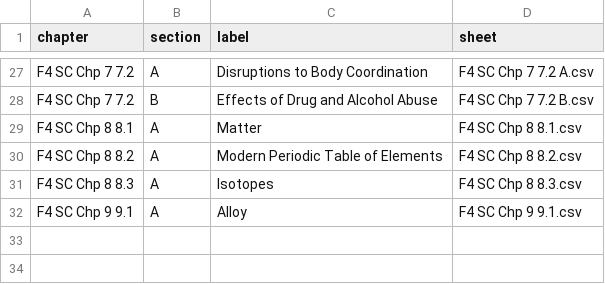
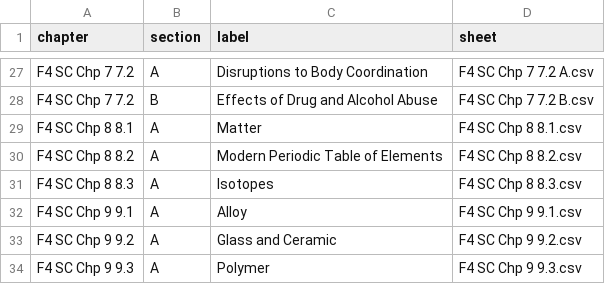
Before and after one commit to nobody0619/F4-SC, a CSV file: Chapters.csv, drawn as a sheet; only a part is shown, gaps mark what is left out.

```diff
--- a/Chapters.csv
+++ b/Chapters.csv
@@ -32 +32,3 @@ F4 SC Chp 8 8.3,A,Isotopes,F4 SC Chp 8 8.3.csv
 F4 SC Chp 9 9.1,A,Alloy,F4 SC Chp 9 9.1.csv
+F4 SC Chp 9 9.2,A,Glass and Ceramic,F4 SC Chp 9 9.2.csv
+F4 SC Chp 9 9.3,A,Polymer,F4 SC Chp 9 9.3.csv
```
Also changed, not shown: 2 other files.
